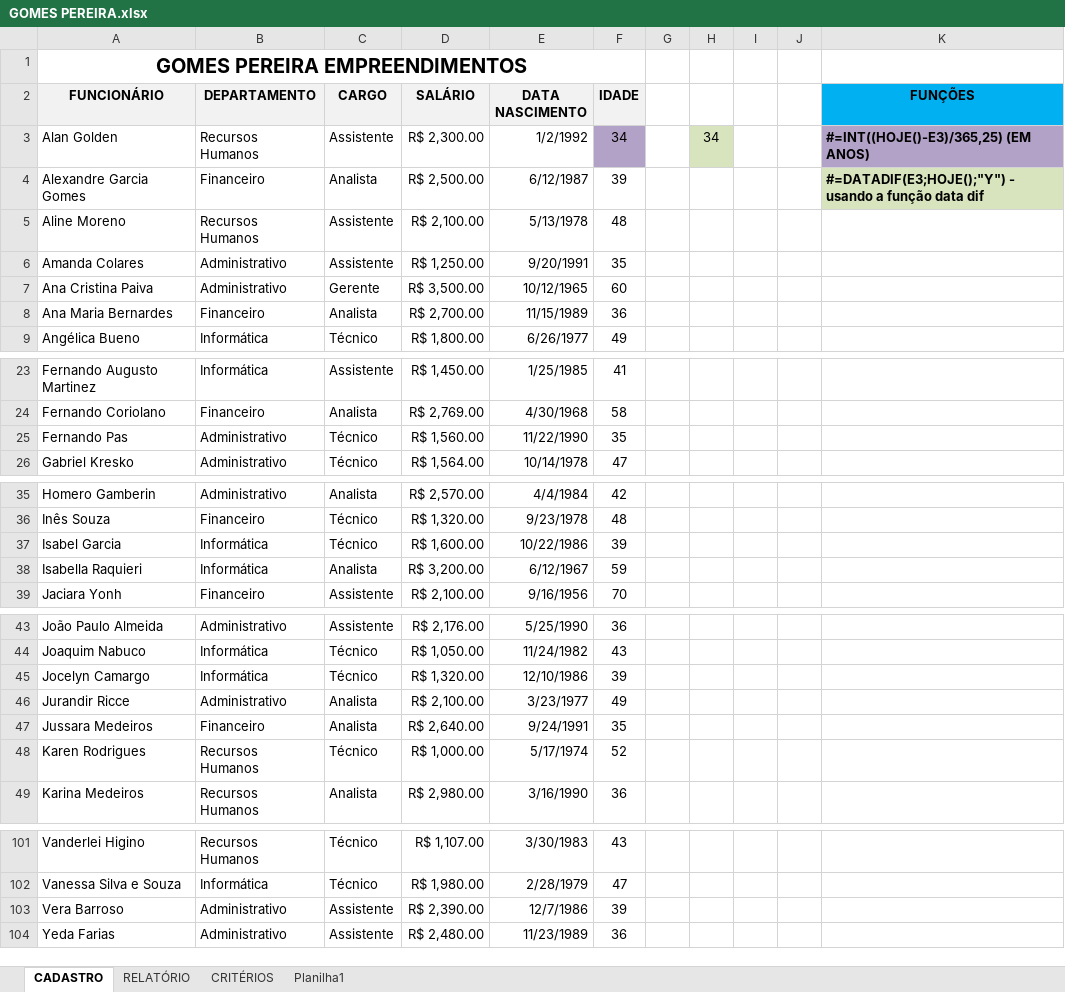
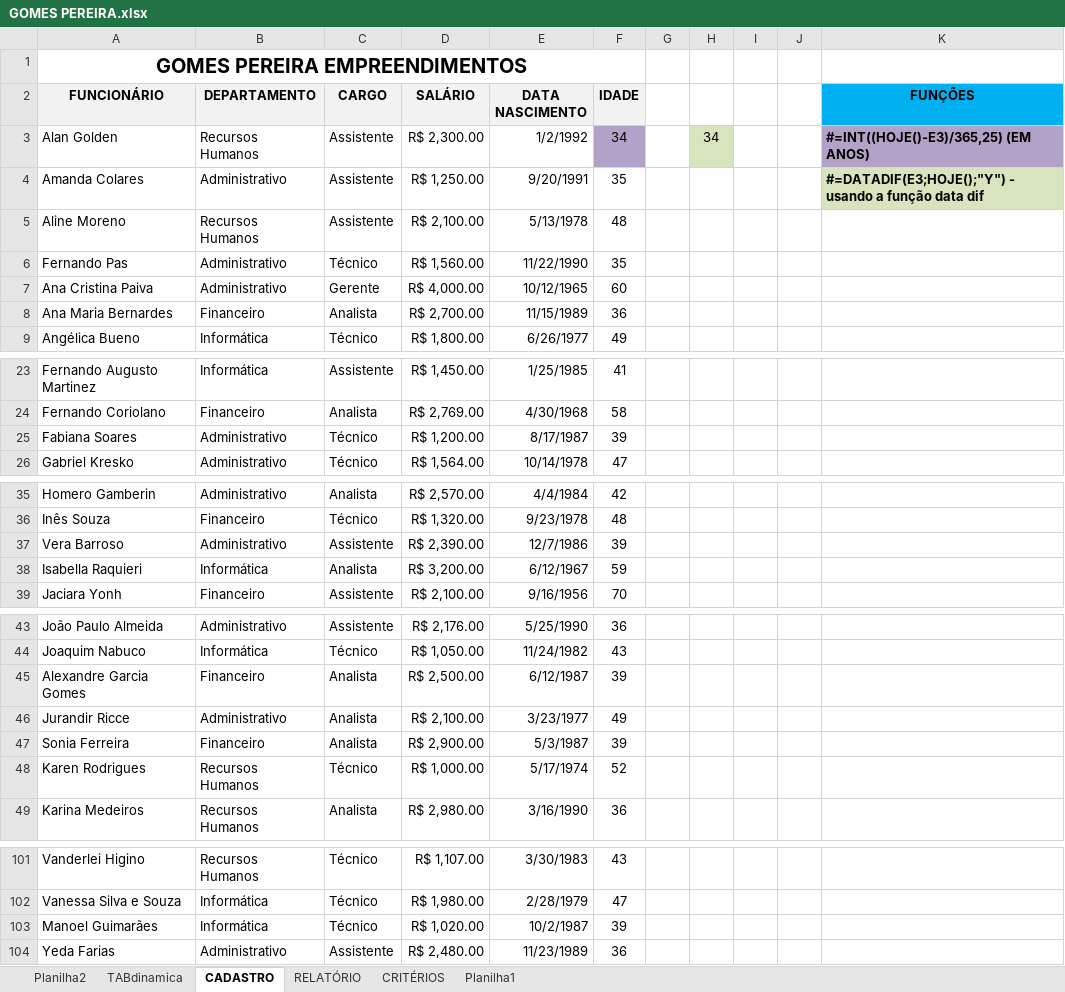
Before and after one commit to Yuri-Mendes/Classes_Excel_Senac, an Excel workbook: Capítulo05/GOMES PEREIRA.xlsx, sheet CADASTRO, drawn as a sheet; only a part is shown, gaps mark what is left out; values as stored, in another font and other column widths than the file's, no borders; removed rows and columns are numbered as before the commit, all else as after; the diff covers the shown part only; the diff names each change by its address in the sheet, - before the commit and + after, or states it on an @@ line.

```diff
--- a/Capítulo05/GOMES PEREIRA.xlsx (sheet CADASTRO)
+++ b/Capítulo05/GOMES PEREIRA.xlsx (sheet CADASTRO)
+sheet tab: Planilha2
+sheet tab: TABdinamica
-row 4: Alexandre Garcia Gomes | Financeiro | Analista | R$ 2,500.00 | 6/12/1987 | 39 |  |  |  |  | #=DATADIF(E3;HOJE();"Y") - usando a função data dif
+row 4: Amanda Colares | Administrativo | Assistente | R$ 1,250.00 | 9/20/1991 | 35 |  |  |  |  | #=DATADIF(E3;HOJE();"Y") - usando a função data dif
-A6 (FUNCIONÁRIO): Amanda Colares
+A6 (FUNCIONÁRIO): Fernando Pas
-C6 (CARGO): Assistente
+C6 (CARGO): Técnico
-D6 (SALÁRIO): R$ 1,250.00
+D6 (SALÁRIO): R$ 1,560.00
-E6 (DATA NASCIMENTO): 9/20/1991
+E6 (DATA NASCIMENTO): 11/22/1990
-D7 (SALÁRIO): R$ 3,500.00
+D7 (SALÁRIO): R$ 4,000.00
-row 25: Fernando Pas | Administrativo | Técnico | R$ 1,560.00 | 11/22/1990 | 35
@@ row 19 moved to row 25: Fabiana Soares @@
-row 37: Isabel Garcia | Informática | Técnico | R$ 1,600.00 | 10/22/1986 | 39
@@ row 103 moved to row 37: Vera Barroso @@
@@ row 45 moved to row 93: Jocelyn Camargo @@
+row 45: Alexandre Garcia Gomes | Financeiro | Analista | R$ 2,500.00 | 6/12/1987 | 39
@@ row 47 moved to row 19: Jussara Medeiros @@
@@ row 93 moved to row 47: Sonia Ferreira @@
+row 103: Manoel Guimarães | Informática | Técnico | R$ 1,020.00 | 10/2/1987 | 39
```
Also changed, not shown: 6 edited cells elsewhere in this sheet, sheet CRITÉRIOS, sheet RELATÓRIO.
